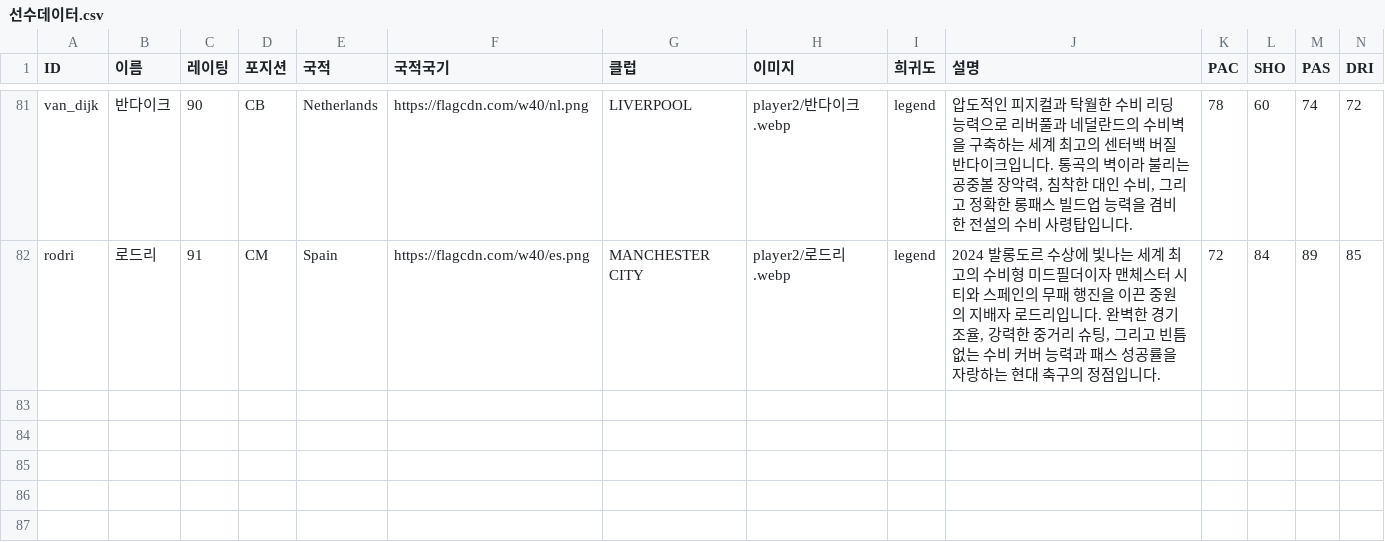
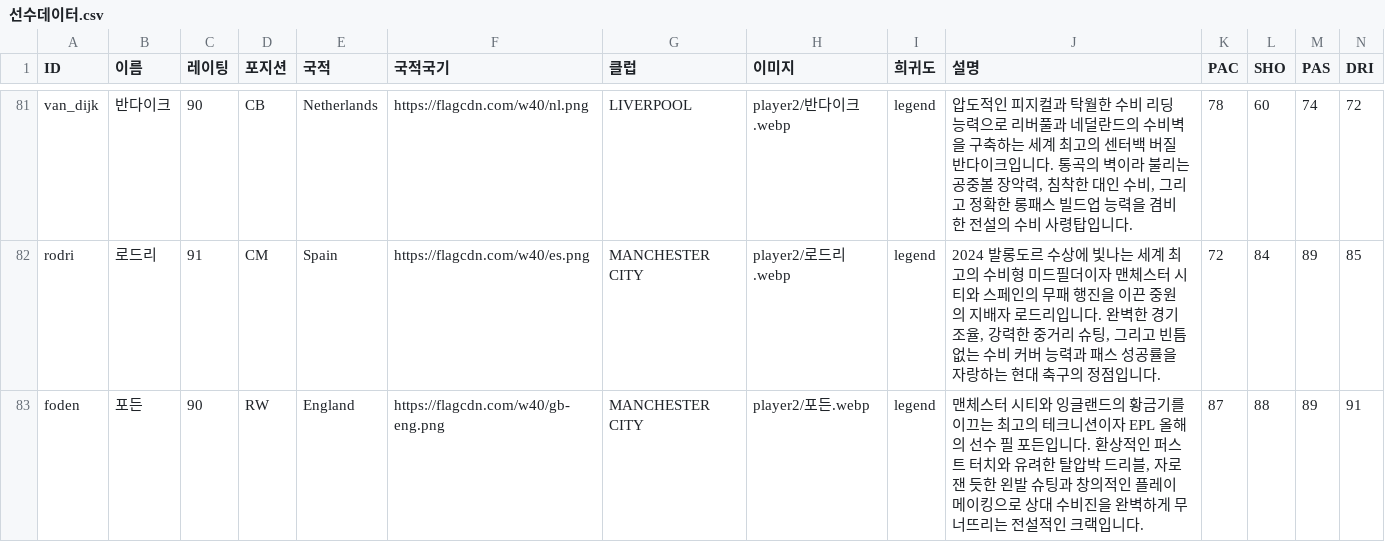
Before and after one commit to ooks19-cmyk/word, a CSV file: 선수데이터.csv, drawn as a sheet; only a part is shown, gaps mark what is left out; rows hold the shown columns only; the diff names each change by its address in the sheet, - before the commit and + after, or states it on an @@ line.

```diff
--- a/선수데이터.csv
+++ b/선수데이터.csv
+row 83: foden | 포든 | 90 | RW | England | https://flagcdn.com/w40/gb-eng.png | MANCHESTER CITY | player2/포든.webp | legend | 맨체스터 시티와 잉글랜드의 황금기를 이끄는 최고의 테크니션이자 EPL 올해의 선수 필 포든입니다. 환상적인 퍼스트 터치와 유려한 탈압박 드리블, 자로 잰 듯한 왼발 슈팅과 창의적인 플레이메이킹으로 상대 수비진을 완벽하게 무너뜨리는 전설적인 크랙입니다. | 87 | 88 | 89 | 91
```
Also changed, not shown: 8 other files.
